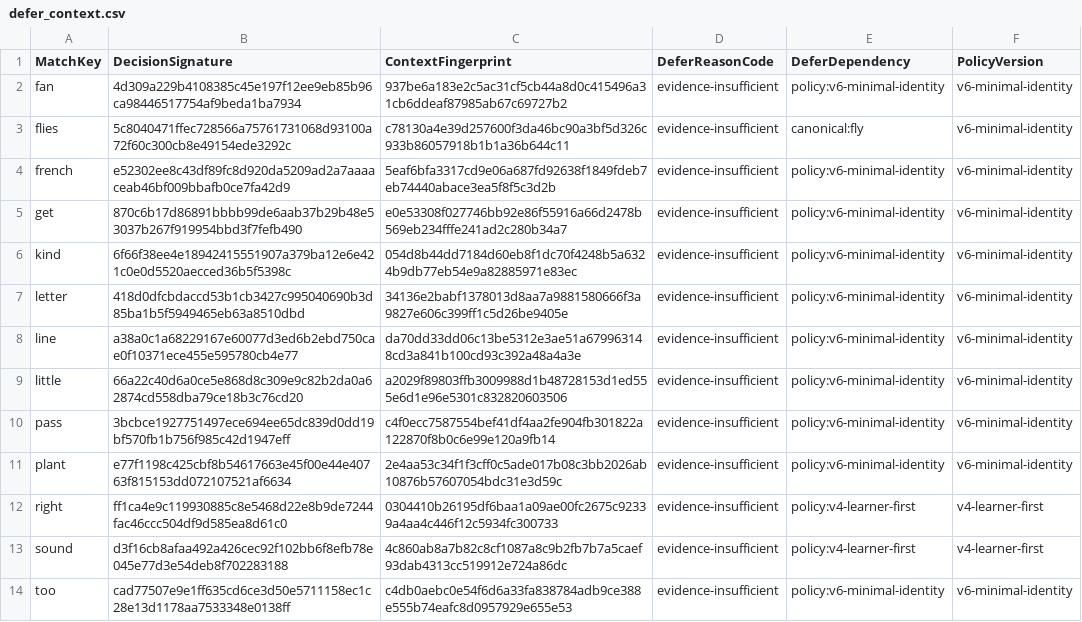
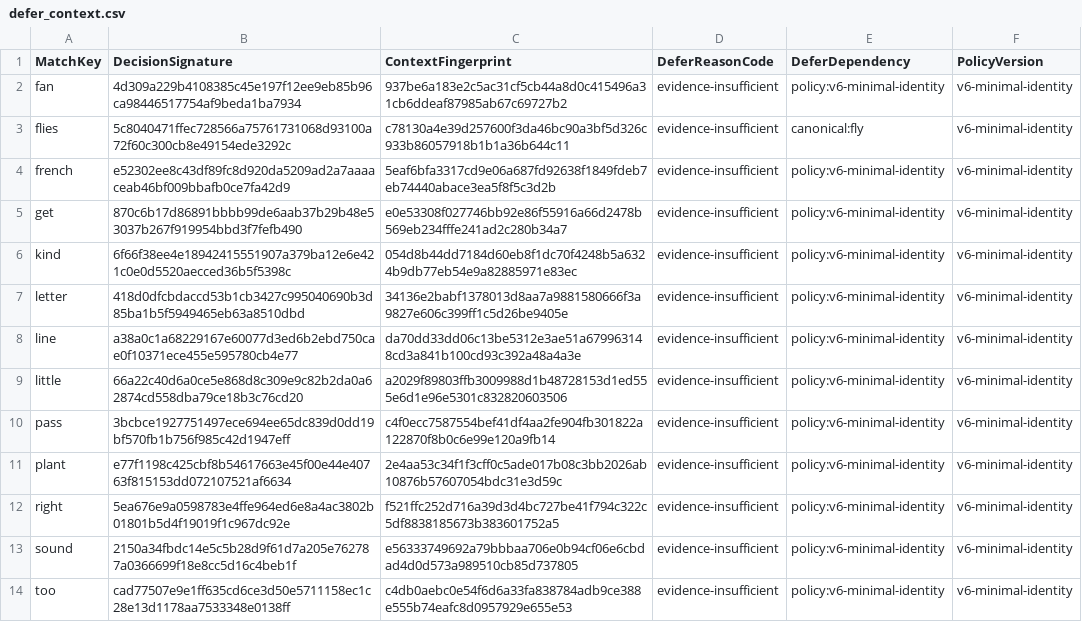
Before and after one commit to whisper-wind17/English, a CSV file: anki/klose/third_party_vocabulary/audit/defer_context.csv, drawn as a sheet.

```diff
--- a/anki/klose/third_party_vocabulary/audit/defer_context.csv
+++ b/anki/klose/third_party_vocabulary/audit/defer_context.csv
@@ -11,4 +11,4 @@ pass,3bcbce1927751497ece694ee65dc839d0dd19bf570fb1b756f985c42d1947eff,c4f0ecc758
 plant,e77f1198c425cbf8b54617663e45f00e44e40763f815153dd072107521af6634,2e4aa53c34f1f3cff0c5ade017b08c3bb2026ab10876b57607054bdc31e3d59c,evidence-insufficient,policy:v6-minimal-identity,v6-minimal-identity
-right,ff1ca4e9c119930885c8e5468d22e8b9de7244fac46ccc504df9d585ea8d61c0,0304410b26195df6baa1a09ae00fc2675c92339a4aa4c446f12c5934fc300733,evidence-insufficient,policy:v4-learner-first,v4-learner-first
-sound,d3f16cb8afaa492a426cec92f102bb6f8efb78e045e77d3e54deb8f702283188,4c860ab8a7b82c8cf1087a8c9b2fb7b7a5caef93dab4313cc519912e724a86dc,evidence-insufficient,policy:v4-learner-first,v4-learner-first
+right,5ea676e9a0598783e4ffe964ed6e8a4ac3802b01801b5d4f19019f1c967dc92e,f521ffc252d716a39d3d4bc727be41f794c322c5df8838185673b383601752a5,evidence-insufficient,policy:v6-minimal-identity,v6-minimal-identity
+sound,2150a34fbdc14e5c5b28d9f61d7a205e762787a0366699f18e8cc5d16c4beb1f,e56333749692a79bbbaa706e0b94cf06e6cbdad4d0d573a989510cb85d737805,evidence-insufficient,policy:v6-minimal-identity,v6-minimal-identity
 too,cad77507e9e1ff635cd6ce3d50e5711158ec1c28e13d1178aa7533348e0138ff,c4db0aebc0e54f6d6a33fa838784adb9ce388e555b74eafc8d0957929e655e53,evidence-insufficient,policy:v6-minimal-identity,v6-minimal-identity
```
Also changed, not shown: anki/klose/third_party_vocabulary/audit/review_bundle.csv, anki/klose/third_party_vocabulary/review/identity_decisions.csv, 5 other files.
